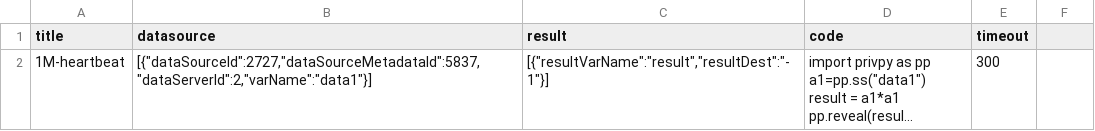
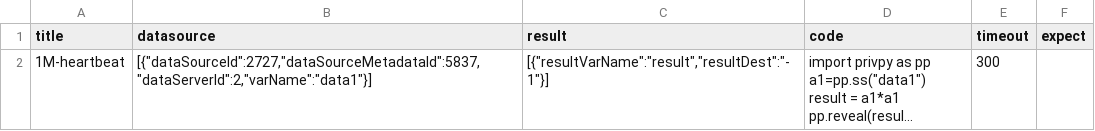
Before and after one commit to zhangxu-code/qingjiao-smoke, a CSV file: datainput/tm/1M_heartbeat_ali.csv, drawn as a sheet; long unchanged cells end in …; the diff names each change by its address in the sheet, - before the commit and + after, or states it on an @@ line.

```diff
--- a/datainput/tm/1M_heartbeat_ali.csv
+++ b/datainput/tm/1M_heartbeat_ali.csv
-F1: (empty)
+F1: expect
```
Also changed, not shown: datainput/tm/1M_heartbeat_master.csv, datainput/tm/6_alg_smoke_dev.csv, 3 other files.
